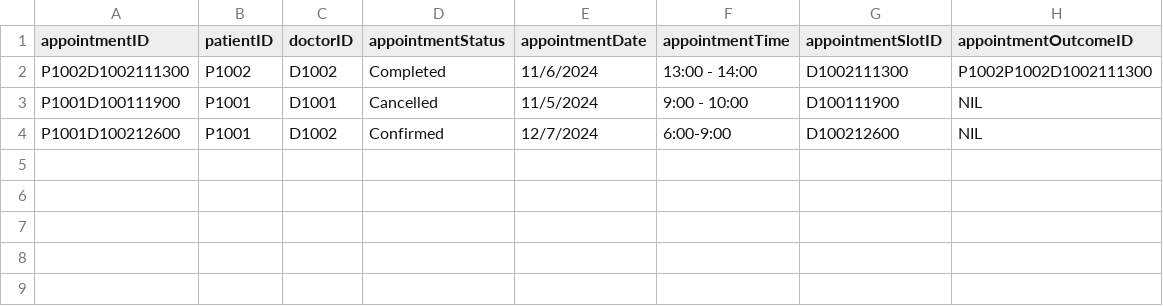
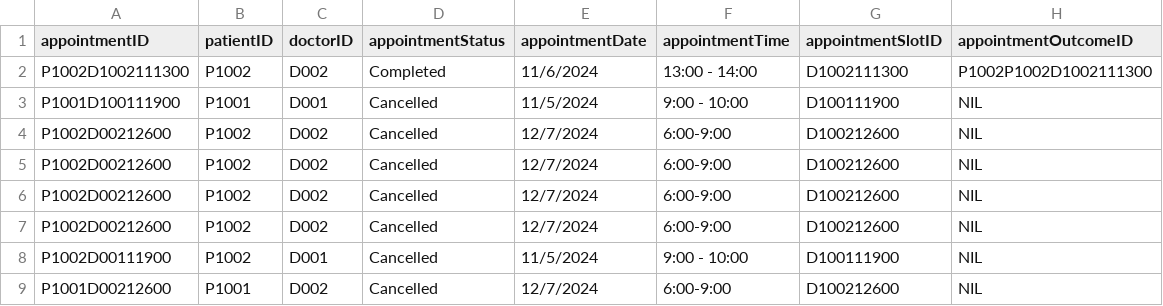
Before and after one commit to tgw6201/SC2002-Health-Management-System, a CSV file: HealthManagementSystem/src/FileManager/Data/Appointment_List.csv, drawn as a sheet.

Commit message:
debug
removed logger.stop logging at end of roleclass
debugged how appointmentmanager cancel appointment do not cancel later instances

```diff
--- a/HealthManagementSystem/src/FileManager/Data/Appointment_List.csv
+++ b/HealthManagementSystem/src/FileManager/Data/Appointment_List.csv
@@ -1,4 +1,9 @@
 appointmentID,patientID,doctorID,appointmentStatus,appointmentDate,appointmentTime,appointmentSlotID,appointmentOutcomeID
-P1002D1002111300,P1002,D1002,Completed,11/6/2024,13:00 - 14:00,D1002111300,P1002P1002D1002111300
-P1001D100111900,P1001,D1001,Cancelled,11/5/2024,9:00 - 10:00,D100111900,NIL
-P1001D100212600,P1001,D1002,Confirmed,12/7/2024,6:00-9:00,D100212600,NIL
+P1002D1002111300,P1002,D002,Completed,11/6/2024,13:00 - 14:00,D1002111300,P1002P1002D1002111300
+P1001D100111900,P1001,D001,Cancelled,11/5/2024,9:00 - 10:00,D100111900,NIL
+P1002D00212600,P1002,D002,Cancelled,12/7/2024,6:00-9:00,D100212600,NIL
+P1002D00212600,P1002,D002,Cancelled,12/7/2024,6:00-9:00,D100212600,NIL
+P1002D00212600,P1002,D002,Cancelled,12/7/2024,6:00-9:00,D100212600,NIL
+P1002D00212600,P1002,D002,Cancelled,12/7/2024,6:00-9:00,D100212600,NIL
+P1002D00111900,P1002,D001,Cancelled,11/5/2024,9:00 - 10:00,D100111900,NIL
+P1001D00212600,P1001,D002,Cancelled,12/7/2024,6:00-9:00,D100212600,NIL
```
Also changed, not shown: HealthManagementSystem/src/FileManager/Data/AvailabilitySlot_List.csv, HealthManagementSystem/src/FileManager/Data/MedicalRecord_List.csv, 11 other files.
